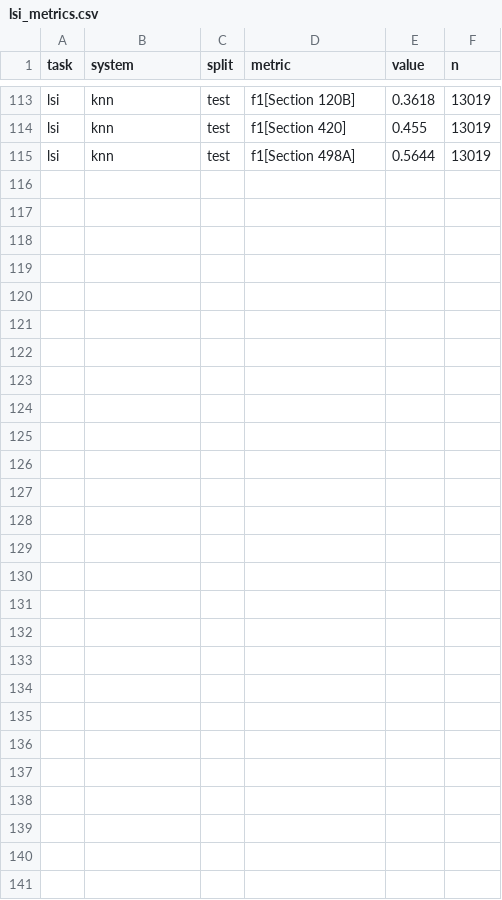
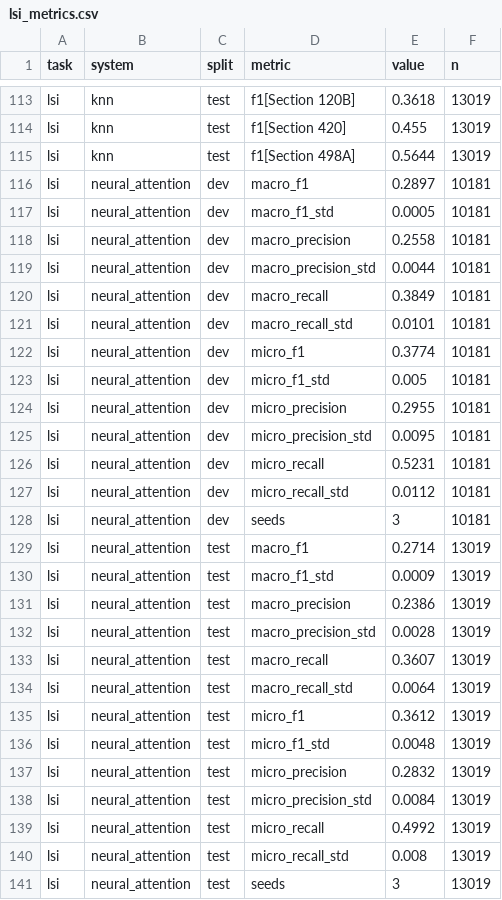
Before and after one commit to devansh101005/CaseTrail, a CSV file: results/lsi_metrics.csv, drawn as a sheet; only a part is shown, gaps mark what is left out.

Commit message:
Evaluate Kaggle run 1: trained e5 student + BM25 (43.43 uF1@K), statute attention, teacher negative result; drop run 2; GPU encoding; ml_dtypes pin; first-person docs

```diff
--- a/results/lsi_metrics.csv
+++ b/results/lsi_metrics.csv
@@ -115 +115,27 @@ lsi,knn,test,f1[Section 420],0.455,13019
 lsi,knn,test,f1[Section 498A],0.5644,13019
+lsi,neural_attention,dev,macro_f1,0.2897,10181
+lsi,neural_attention,dev,macro_f1_std,0.0005,10181
+lsi,neural_attention,dev,macro_precision,0.2558,10181
+lsi,neural_attention,dev,macro_precision_std,0.0044,10181
+lsi,neural_attention,dev,macro_recall,0.3849,10181
+lsi,neural_attention,dev,macro_recall_std,0.0101,10181
+lsi,neural_attention,dev,micro_f1,0.3774,10181
+lsi,neural_attention,dev,micro_f1_std,0.005,10181
+lsi,neural_attention,dev,micro_precision,0.2955,10181
+lsi,neural_attention,dev,micro_precision_std,0.0095,10181
+lsi,neural_attention,dev,micro_recall,0.5231,10181
+lsi,neural_attention,dev,micro_recall_std,0.0112,10181
+lsi,neural_attention,dev,seeds,3,10181
+lsi,neural_attention,test,macro_f1,0.2714,13019
+lsi,neural_attention,test,macro_f1_std,0.0009,13019
+lsi,neural_attention,test,macro_precision,0.2386,13019
+lsi,neural_attention,test,macro_precision_std,0.0028,13019
+lsi,neural_attention,test,macro_recall,0.3607,13019
+lsi,neural_attention,test,macro_recall_std,0.0064,13019
+lsi,neural_attention,test,micro_f1,0.3612,13019
+lsi,neural_attention,test,micro_f1_std,0.0048,13019
+lsi,neural_attention,test,micro_precision,0.2832,13019
+lsi,neural_attention,test,micro_precision_std,0.0084,13019
+lsi,neural_attention,test,micro_recall,0.4992,13019
+lsi,neural_attention,test,micro_recall_std,0.008,13019
+lsi,neural_attention,test,seeds,3,13019
```
Also changed, not shown: results/efficiency.csv, results/significance.csv, 27 other files.
